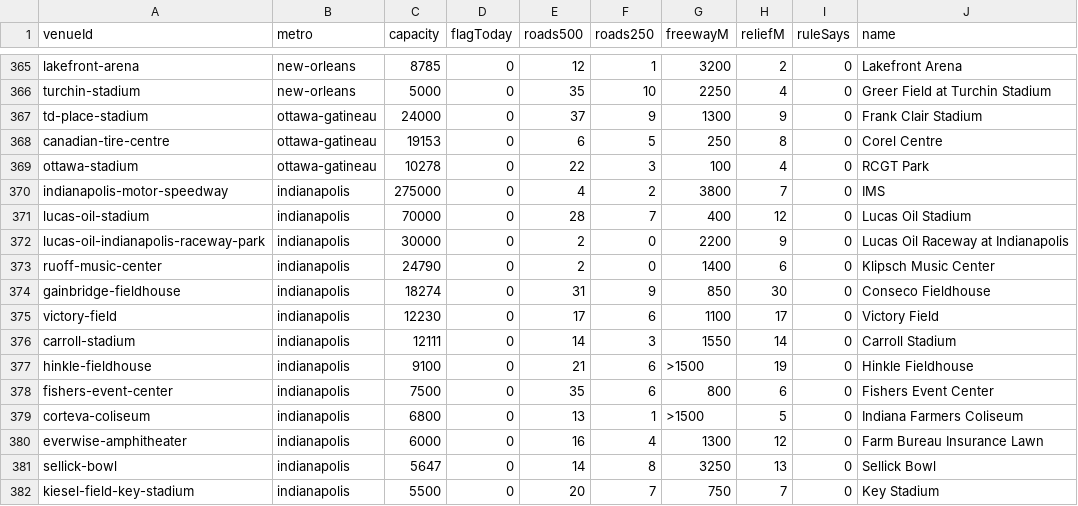
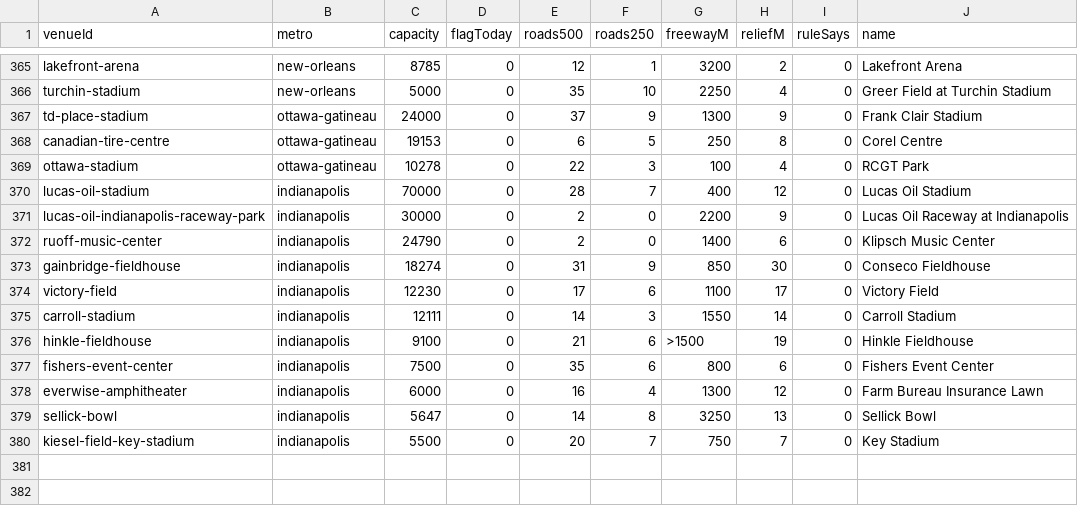
Before and after one commit to kylieau/fan-friction, a TSV file: data/venue-access.tsv, drawn as a sheet; only a part is shown, gaps mark what is left out.

Commit message:
Indianapolis: blank conflicting IMS/Corteva capacities and estimated Lucas Oil concert row; add BACKLOG follow-up; keep Ottawa in CITY_TYPE

```diff
--- a/data/venue-access.tsv
+++ b/data/venue-access.tsv
@@ -369,3 +369,2 @@ canadian-tire-centre	ottawa-gatineau	19153	0	6	5	250	8	0	Corel Centre
 ottawa-stadium	ottawa-gatineau	10278	0	22	3	100	4	0	RCGT Park
-indianapolis-motor-speedway	indianapolis	275000	0	4	2	3800	7	0	IMS
 lucas-oil-stadium	indianapolis	70000	0	28	7	400	12	0	Lucas Oil Stadium
@@ -378,3 +377,2 @@ hinkle-fieldhouse	indianapolis	9100	0	21	6	>1500	19	0	Hinkle Fieldhouse
 fishers-event-center	indianapolis	7500	0	35	6	800	6	0	Fishers Event Center
-corteva-coliseum	indianapolis	6800	0	13	1	>1500	5	0	Indiana Farmers Coliseum
 everwise-amphitheater	indianapolis	6000	0	16	4	1300	12	0	Farm Bureau Insurance Lawn
```
Also changed, not shown: 3 other files.
